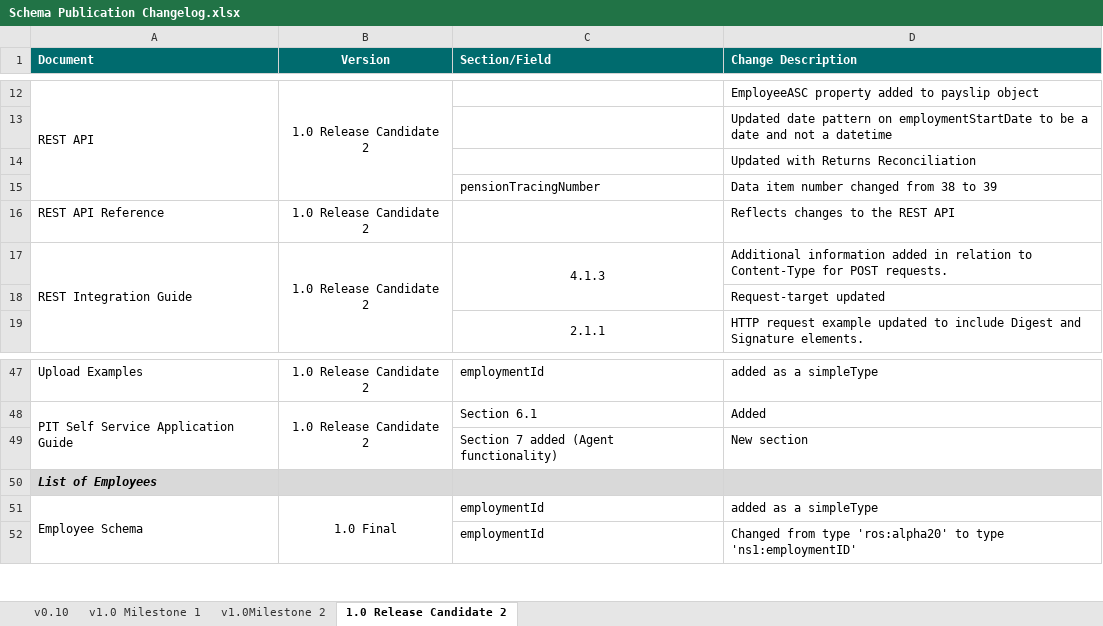
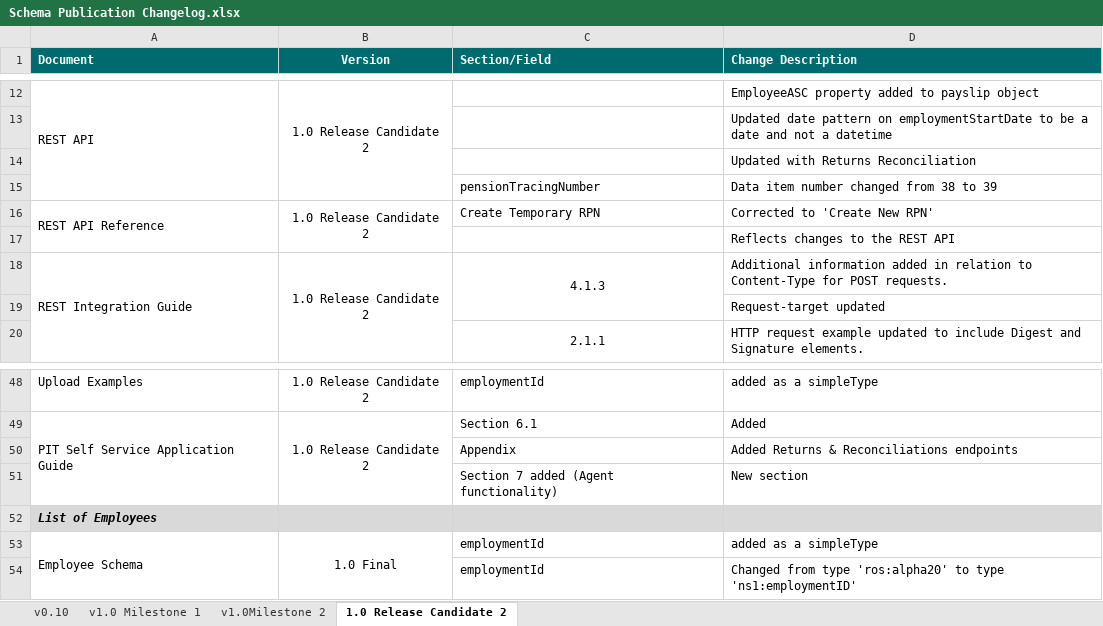
Before and after one commit to revtestaccount/paye-employers-documentation, an Excel workbook: Schema Publication Changelog.xlsx, sheet 1.0 Release Candidate 2, drawn as a sheet; only a part is shown, gaps mark what is left out; values as stored, in another font and other column widths than the file's, no borders; the diff names each change by its address in the sheet, - before the commit and + after, or states it on an @@ line.

Commit message:
"PITSelfServiceGuide and REST endpoint name corrections"

```diff
--- a/Schema Publication Changelog.xlsx (sheet 1.0 Release Candidate 2)
+++ b/Schema Publication Changelog.xlsx (sheet 1.0 Release Candidate 2)
+A16:A17 merged
+B16:B17 merged
-C16 (Section/Field): (empty)
+C16 (Section/Field): Create Temporary RPN
-D16 (Change Description): Reflects changes to the REST API
+D16 (Change Description): Corrected to 'Create New RPN'
+row 17:  |  |  | Reflects changes to the REST API
+row 50:  |  | Appendix | Added Returns & Reconciliations endpoints
```
Also changed, not shown: 6 other files.
